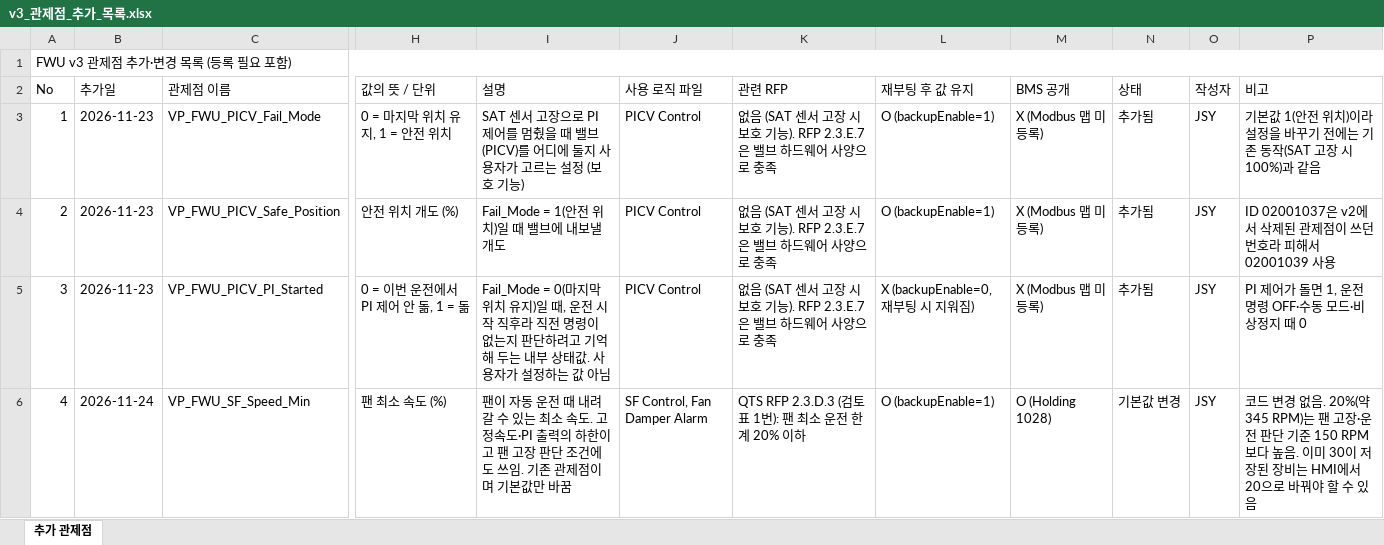
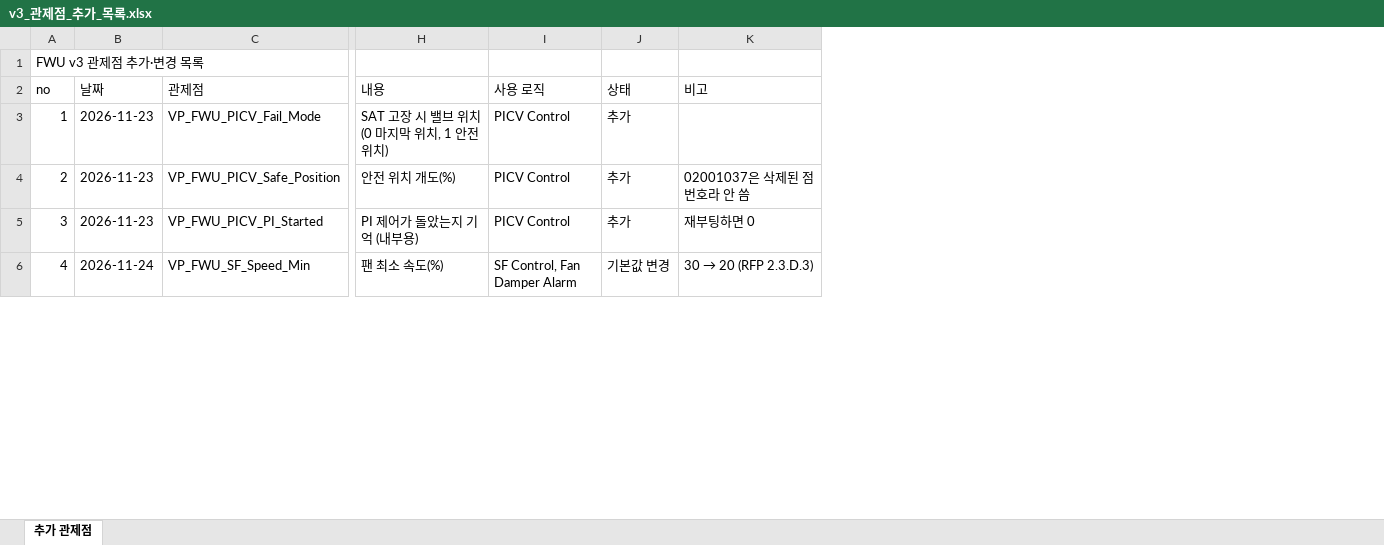
Before and after one commit to joo001121-create/FWU-logic, an Excel workbook: code review/v3_관제점_추가_목록.xlsx, sheet 추가 관제점, drawn as a sheet; only a part is shown, gaps mark what is left out; values as stored, in another font and other column widths than the file's, no cell formats; removed rows and columns are numbered as before the commit, all else as after; the diff covers the shown part only; the diff names each change by its address in the sheet, - before the commit and + after, or states it on an @@ line.

```diff
--- a/code review/v3_관제점_추가_목록.xlsx (sheet 추가 관제점)
+++ b/code review/v3_관제점_추가_목록.xlsx (sheet 추가 관제점)
-column H (값의 뜻 / 단위), rows 3-6: 0 = 마지막 위치 유지, 1 = 안전 위치 | 안전 위치 개도 (%) | 0 = 이번 운전에서 PI 제어 안 돎, 1 = 돎 | 팬 최소 속도 (%)
-column I (설명), rows 3-6: SAT 센서 고장으로 PI 제어를 멈췄을 때 밸브(PICV)를 어디에 둘지 사용자가 고르는 설정 (보호 기능) | Fail_Mode = 1(안전 위치)일 때 밸브에 내보낼 개도 | Fail_Mode = 0(마지막 위치 유지)일 때, 운전 시작 직후라 직전 명령이 없는지 판단하려고 기억해 두는 내부 상태값. 사용자가 설정하는 값 아님 | 팬이 자동 운전 때 내려갈 수 있는 최소 속도. 고정속도·PI 출력의 하한이고 팬 고장 판단 조건에도 쓰임. 기존 관제점이며 기본값만 바꿈
-column J (사용 로직 파일), rows 3-6: PICV Control | PICV Control | PICV Control | SF Control, Fan Damper Alarm
-column K (관련 RFP), rows 3-6: 없음 (SAT 센서 고장 시 보호 기능). RFP 2.3.E.7은 밸브 하드웨어 사양으로 충족 | 없음 (SAT 센서 고장 시 보호 기능). RFP 2.3.E.7은 밸브 하드웨어 사양으로 충족 | 없음 (SAT 센서 고장 시 보호 기능). RFP 2.3.E.7은 밸브 하드웨어 사양으로 충족 | QTS RFP 2.3.D.3 (검토표 1번): 팬 최소 운전 한계 20% 이하
-column L (재부팅 후 값 유지), rows 3-6: O (backupEnable=1) | O (backupEnable=1) | X (backupEnable=0, 재부팅 시 지워짐) | O (backupEnable=1)
-column M (BMS 공개), rows 3-6: X (Modbus 맵 미등록) | X (Modbus 맵 미등록) | X (Modbus 맵 미등록) | O (Holding 1028)
+column H (내용), rows 3-6: SAT 고장 시 밸브 위치 (0 마지막 위치, 1 안전 위치) | 안전 위치 개도(%) | PI 제어가 돌았는지 기억 (내부용) | 팬 최소 속도(%)
+column I (사용 로직), rows 3-6: PICV Control | PICV Control | PICV Control | SF Control, Fan Damper Alarm
-column O (작성자), rows 3-6: all JSY
@@ column A (no) renumbered from row 1 down @@
-A1:P1 merged
-B2: 추가일
+B2: 날짜
-C2: 관제점 이름
+C2: 관제점
-J3:J5 (상태): 추가됨
+J3:J5 (상태): 추가
-K3 (비고): 기본값 1(안전 위치)이라 설정을 바꾸기 전에는 기존 동작(SAT 고장 시 100%)과 같음
+K3 (비고): (empty)
-K4 (비고): ID 02001037은 v2에서 삭제된 관제점이 쓰던 번호라 피해서 02001039 사용
+K4 (비고): 02001037은 삭제된 점 번호라 안 씀
-K5 (비고): PI 제어가 돌면 1, 운전 명령 OFF·수동 모드·비상정지 때 0
+K5 (비고): 재부팅하면 0
@@ K6 (비고): 코드 변경 없음. 20%(약 345 RPM)는 팬 고장·운전 판단 기준 150 RPM보다 높음. 이미 30이 저장된 장비는 HMI에서 20으로 바꿔야 할 수 있음 → 30 → 20 (RFP 2.3.D.3) @@
```
Also changed, not shown: 1 added row, 3 removed rows, 13 edited cells and merged cells elsewhere in this sheet, cell formats, code review/261119 QTS RFP기반 코드 구현 여부 검토.xlsx, 1 other file.
